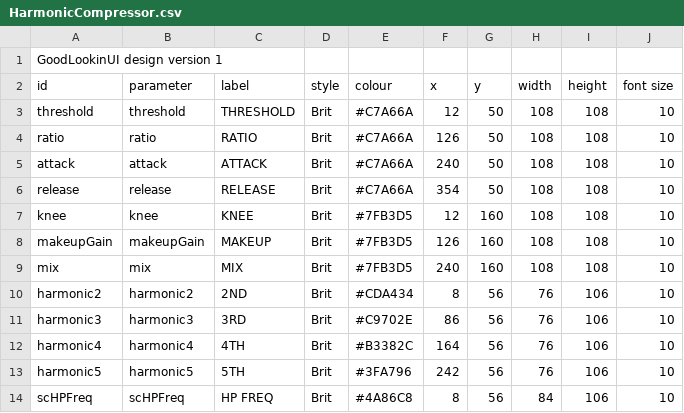
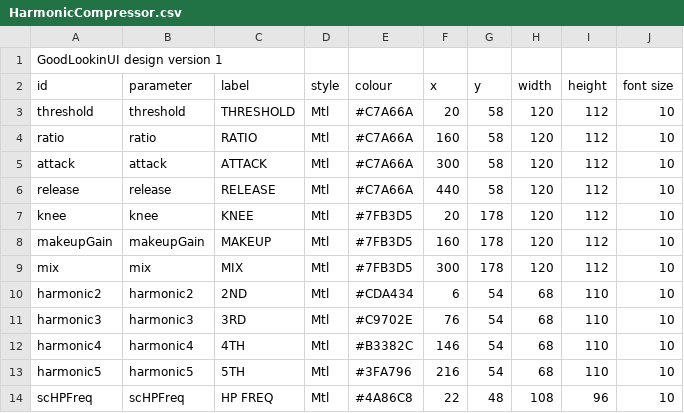
Before and after one commit to MistaMin/HarmonicCompressor, a CSV file: Designs/HarmonicCompressor.csv, drawn as a sheet.

Commit message:
Redesign compressor UI and add provisional optical and RMS modes

```diff
--- a/Designs/HarmonicCompressor.csv
+++ b/Designs/HarmonicCompressor.csv
@@ -2,13 +2,13 @@ GoodLookinUI design version 1
 id,parameter,label,style,colour,x,y,width,height,font size
-threshold,threshold,THRESHOLD,Brit,#C7A66A,12,50,108,108,10
-ratio,ratio,RATIO,Brit,#C7A66A,126,50,108,108,10
-attack,attack,ATTACK,Brit,#C7A66A,240,50,108,108,10
-release,release,RELEASE,Brit,#C7A66A,354,50,108,108,10
-knee,knee,KNEE,Brit,#7FB3D5,12,160,108,108,10
-makeupGain,makeupGain,MAKEUP,Brit,#7FB3D5,126,160,108,108,10
-mix,mix,MIX,Brit,#7FB3D5,240,160,108,108,10
-harmonic2,harmonic2,2ND,Brit,#CDA434,8,56,76,106,10
-harmonic3,harmonic3,3RD,Brit,#C9702E,86,56,76,106,10
-harmonic4,harmonic4,4TH,Brit,#B3382C,164,56,76,106,10
-harmonic5,harmonic5,5TH,Brit,#3FA796,242,56,76,106,10
-scHPFreq,scHPFreq,HP FREQ,Brit,#4A86C8,8,56,84,106,10
+threshold,threshold,THRESHOLD,Mtl,#C7A66A,20,58,120,112,10
+ratio,ratio,RATIO,Mtl,#C7A66A,160,58,120,112,10
+attack,attack,ATTACK,Mtl,#C7A66A,300,58,120,112,10
+release,release,RELEASE,Mtl,#C7A66A,440,58,120,112,10
+knee,knee,KNEE,Mtl,#7FB3D5,20,178,120,112,10
+makeupGain,makeupGain,MAKEUP,Mtl,#7FB3D5,160,178,120,112,10
+mix,mix,MIX,Mtl,#7FB3D5,300,178,120,112,10
+harmonic2,harmonic2,2ND,Mtl,#CDA434,6,54,68,110,10
+harmonic3,harmonic3,3RD,Mtl,#C9702E,76,54,68,110,10
+harmonic4,harmonic4,4TH,Mtl,#B3382C,146,54,68,110,10
+harmonic5,harmonic5,5TH,Mtl,#3FA796,216,54,68,110,10
+scHPFreq,scHPFreq,HP FREQ,Mtl,#4A86C8,22,48,108,96,10
```
Also changed, not shown: 18 other files.
